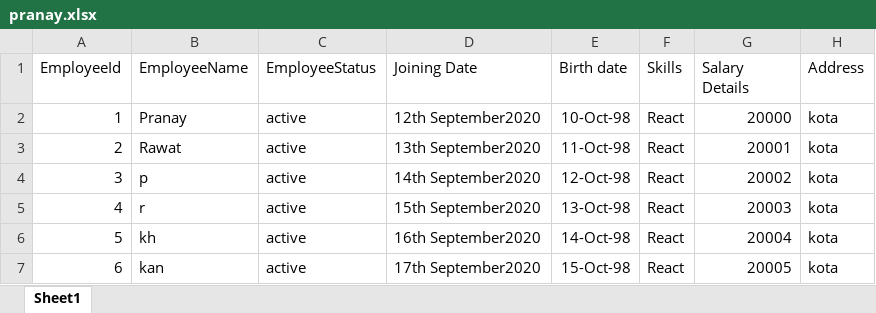
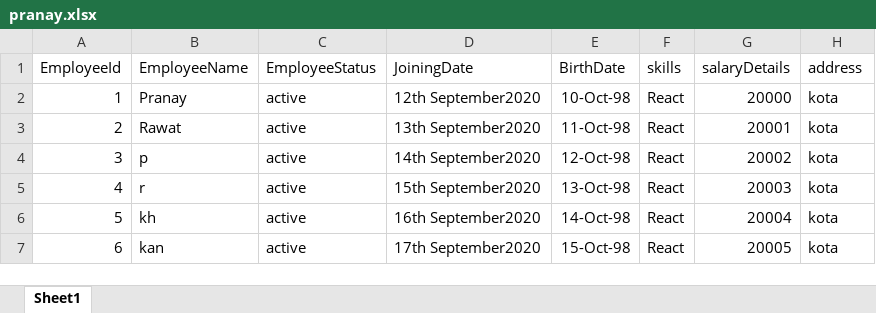
Before and after one commit to rpranay14/dataexcelizer, an Excel workbook: backend/public/pranay.xlsx, sheet Sheet1, drawn as a sheet; values as stored, in another font and other column widths than the file's, no borders; the diff names each change by its address in the sheet, - before the commit and + after, or states it on an @@ line.

Commit message:
feat-Implement edit,delete employee

```diff
--- a/backend/public/pranay.xlsx (sheet Sheet1)
+++ b/backend/public/pranay.xlsx (sheet Sheet1)
-D1: Joining Date
+D1: JoiningDate
-E1: Birth date
+E1: BirthDate
-F1: Skills
+F1: skills
-G1: Salary Details
+G1: salaryDetails
-H1: Address
+H1: address
```
Also changed, not shown: 19 other files.
